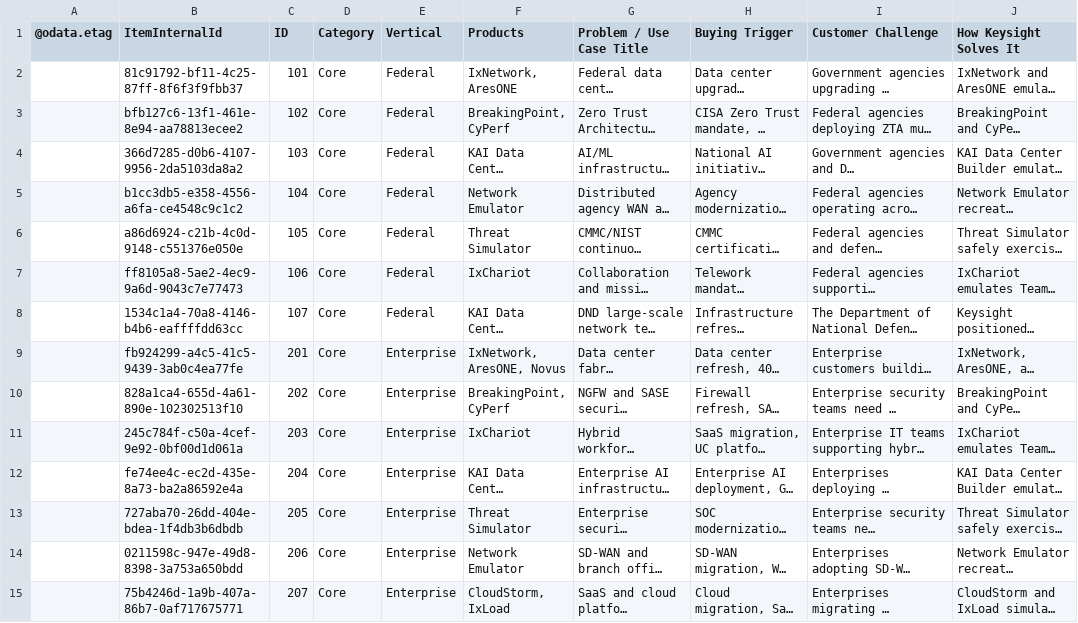
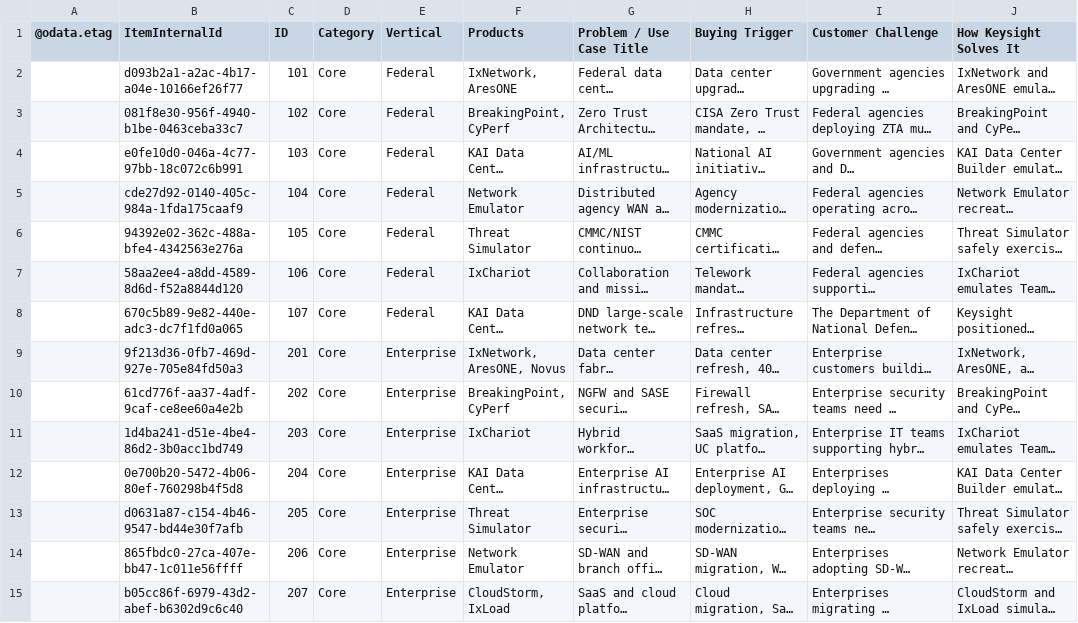
Before and after one commit to sksrinivasan27/keysight-nts-hub-pipeline, a CSV file: data/use_cases.csv, drawn as a sheet; only a part is shown; long unchanged cells end in …; the diff covers the shown part only; the diff names each change by its address in the sheet, - before the commit and + after, or states it on an @@ line.

Commit message:
Auto-update: Excel sync

```diff
--- a/data/use_cases.csv
+++ b/data/use_cases.csv
-B2 (ItemInternalId): 81c91792-bf11-4c25-87ff-8f6f3f9fbb37
+B2 (ItemInternalId): d093b2a1-a2ac-4b17-a04e-10166ef26f77
-B3 (ItemInternalId): bfb127c6-13f1-461e-8e94-aa78813ecee2
+B3 (ItemInternalId): 081f8e30-956f-4940-b1be-0463ceba33c7
-B4 (ItemInternalId): 366d7285-d0b6-4107-9956-2da5103da8a2
+B4 (ItemInternalId): e0fe10d0-046a-4c77-97bb-18c072c6b991
-B5 (ItemInternalId): b1cc3db5-e358-4556-a6fa-ce4548c9c1c2
+B5 (ItemInternalId): cde27d92-0140-405c-984a-1fda175caaf9
-B6 (ItemInternalId): a86d6924-c21b-4c0d-9148-c551376e050e
+B6 (ItemInternalId): 94392e02-362c-488a-bfe4-4342563e276a
-B7 (ItemInternalId): ff8105a8-5ae2-4ec9-9a6d-9043c7e77473
+B7 (ItemInternalId): 58aa2ee4-a8dd-4589-8d6d-f52a8844d120
-B8 (ItemInternalId): 1534c1a4-70a8-4146-b4b6-eaffffdd63cc
+B8 (ItemInternalId): 670c5b89-9e82-440e-adc3-dc7f1fd0a065
-B9 (ItemInternalId): fb924299-a4c5-41c5-9439-3ab0c4ea77fe
+B9 (ItemInternalId): 9f213d36-0fb7-469d-927e-705e84fd50a3
-B10 (ItemInternalId): 828a1ca4-655d-4a61-890e-102302513f10
+B10 (ItemInternalId): 61cd776f-aa37-4adf-9caf-ce8ee60a4e2b
-B11 (ItemInternalId): 245c784f-c50a-4cef-9e92-0bf00d1d061a
+B11 (ItemInternalId): 1d4ba241-d51e-4be4-86d2-3b0acc1bd749
-B12 (ItemInternalId): fe74ee4c-ec2d-435e-8a73-ba2a86592e4a
+B12 (ItemInternalId): 0e700b20-5472-4b06-80ef-760298b4f5d8
-B13 (ItemInternalId): 727aba70-26dd-404e-bdea-1f4db3b6dbdb
+B13 (ItemInternalId): d0631a87-c154-4b46-9547-bd44e30f7afb
-B14 (ItemInternalId): 0211598c-947e-49d8-8398-3a753a650bdd
+B14 (ItemInternalId): 865fbdc0-27ca-407e-bb47-1c011e56ffff
-B15 (ItemInternalId): 75b4246d-1a9b-407a-86b7-0af717675771
+B15 (ItemInternalId): b05cc86f-6979-43d2-abef-b6302d9c6c40
```
Also changed, not shown: 52 edited cells elsewhere in this file.
